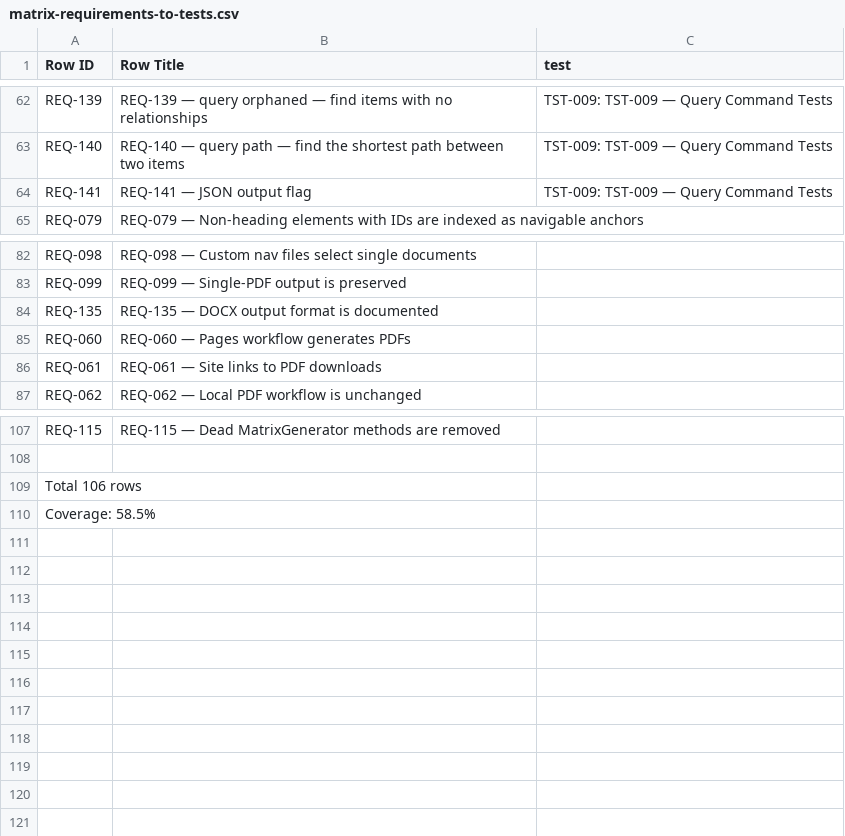
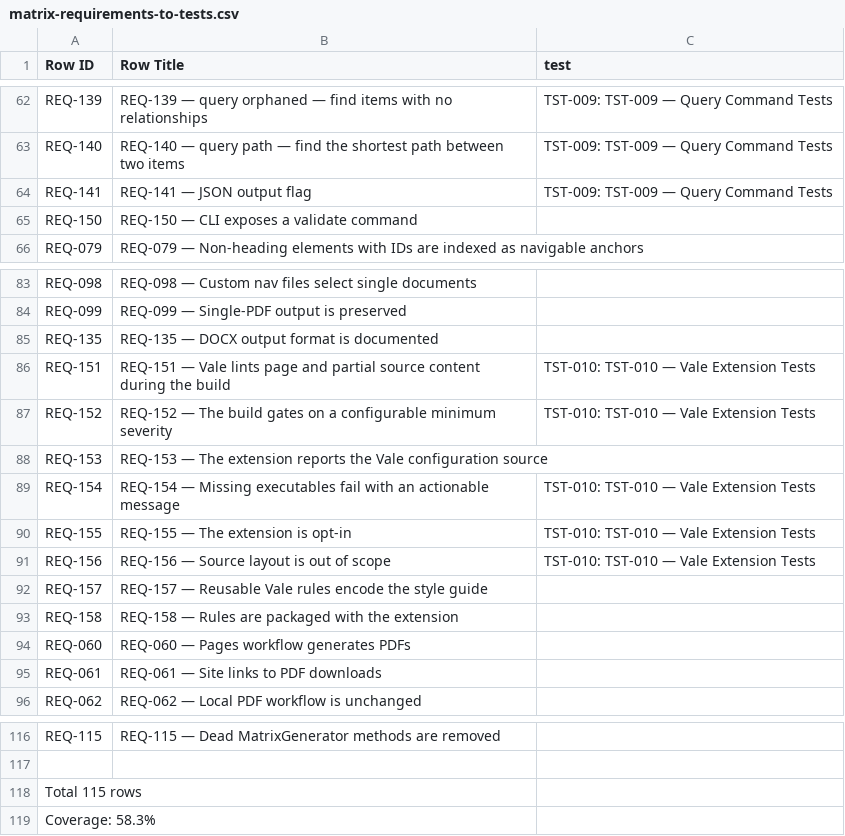
Before and after one commit to rattermeyer/antora-tracer, a CSV file: examples/tracer/modules/ROOT/attachments/traceability/matrix-requirements-to-tests.csv, drawn as a sheet; only a part is shown, gaps mark what is left out.

```diff
--- a/examples/tracer/modules/ROOT/attachments/traceability/matrix-requirements-to-tests.csv
+++ b/examples/tracer/modules/ROOT/attachments/traceability/matrix-requirements-to-tests.csv
@@ -64,2 +64,3 @@ REQ-140,REQ-140 — query path — find the shortest path between two items,TST-
 REQ-141,REQ-141 — JSON output flag,TST-009: TST-009 — Query Command Tests
+REQ-150,REQ-150 — CLI exposes a validate command,
 REQ-079,REQ-079 — Non-heading elements with IDs are indexed as navigable anchors,
@@ -84,2 +85,10 @@ REQ-099,REQ-099 — Single-PDF output is preserved,
 REQ-135,REQ-135 — DOCX output format is documented,
+REQ-151,REQ-151 — Vale lints page and partial source content during the build,TST-010: TST-010 — Vale Extension Tests
+REQ-152,REQ-152 — The build gates on a configurable minimum severity,TST-010: TST-010 — Vale Extension Tests
+REQ-153,REQ-153 — The extension reports the Vale configuration source,
+REQ-154,REQ-154 — Missing executables fail with an actionable message,TST-010: TST-010 — Vale Extension Tests
+REQ-155,REQ-155 — The extension is opt-in,TST-010: TST-010 — Vale Extension Tests
+REQ-156,REQ-156 — Source layout is out of scope,TST-010: TST-010 — Vale Extension Tests
+REQ-157,REQ-157 — Reusable Vale rules encode the style guide,
+REQ-158,REQ-158 — Rules are packaged with the extension,
 REQ-060,REQ-060 — Pages workflow generates PDFs,
@@ -108,3 +117,3 @@ REQ-115,REQ-115 — Dead MatrixGenerator methods are removed,
 
-Total 106 rows
-Coverage: 58.5%
+Total 115 rows
+Coverage: 58.3%
```
Also changed, not shown: examples/tracer/modules/ROOT/attachments/traceability/matrix-design-to-implementation.csv, examples/tracer/modules/ROOT/attachments/traceability/matrix-requirements-to-design.csv, 11 other files.
